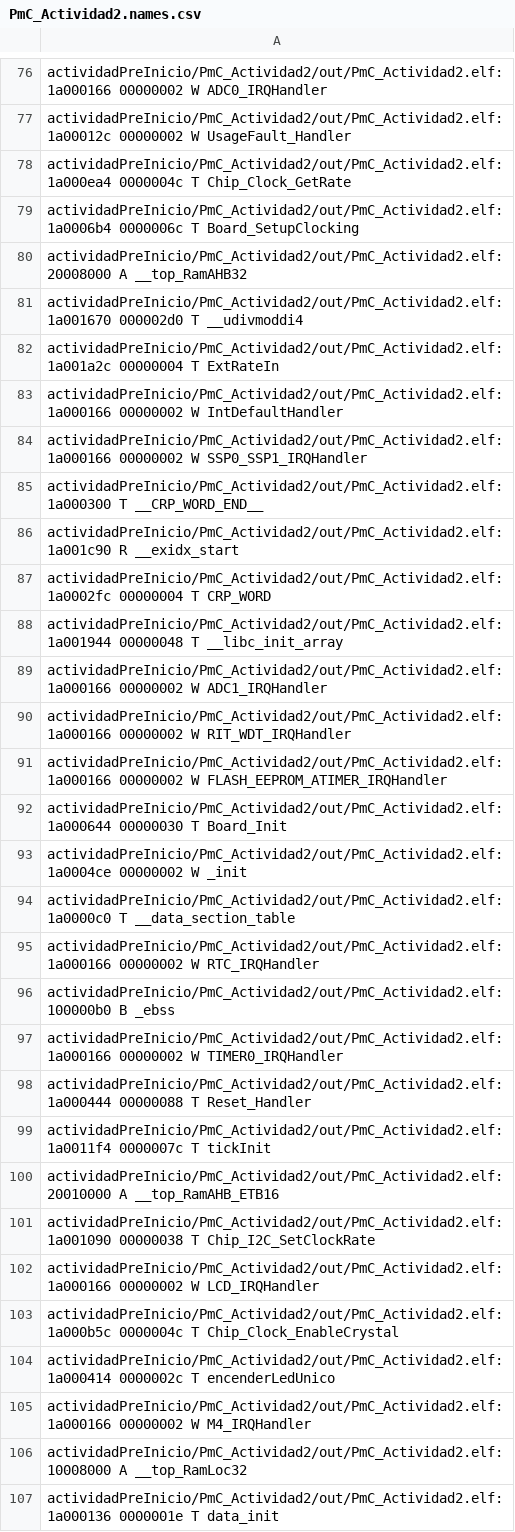
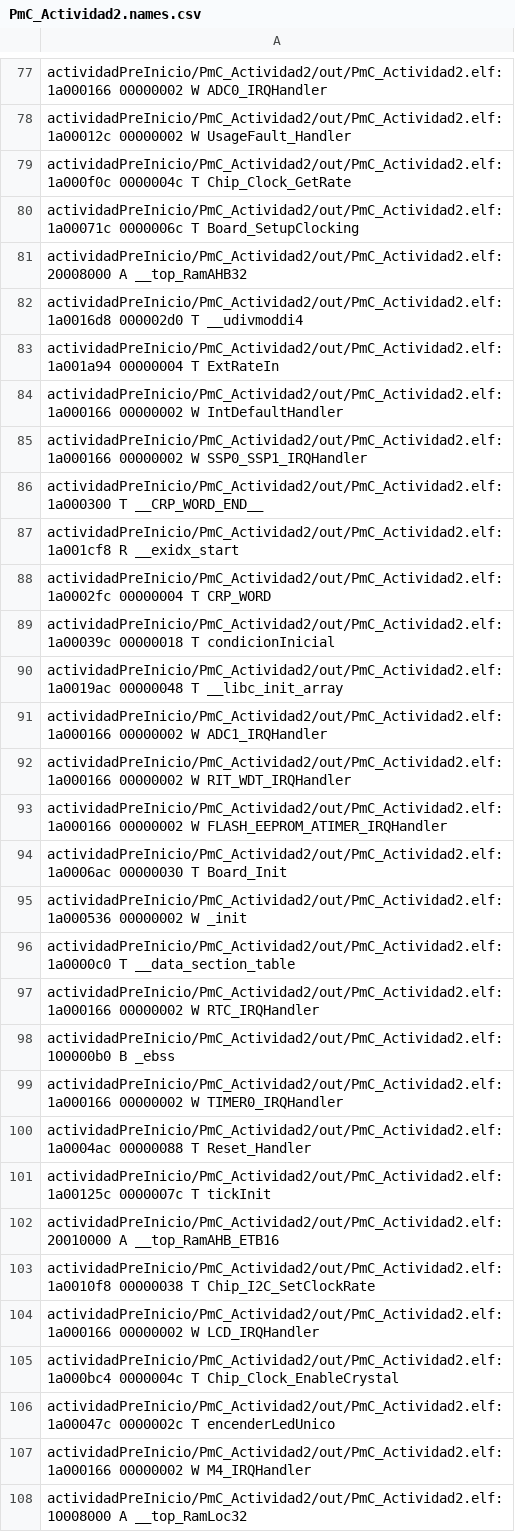
Before and after one commit to mrds90/PmC_Actividad2, a CSV file: out/PmC_Actividad2.names.csv, drawn as a sheet; only a part is shown, gaps mark what is left out; the shorter side is filled out with more unchanged rows; the diff covers the shown part only.

Commit message:
Actividad2: capa teclas ampliada

```diff
--- a/out/PmC_Actividad2.names.csv
+++ b/out/PmC_Actividad2.names.csv
@@ -77,7 +78,7 @@ actividadPreInicio/PmC_Actividad2/out/PmC_Actividad2.elf:1a000166 00000002 W ADC
 actividadPreInicio/PmC_Actividad2/out/PmC_Actividad2.elf:1a00012c 00000002 W UsageFault_Handler
-actividadPreInicio/PmC_Actividad2/out/PmC_Actividad2.elf:1a000ea4 0000004c T Chip_Clock_GetRate
-actividadPreInicio/PmC_Actividad2/out/PmC_Actividad2.elf:1a0006b4 0000006c T Board_SetupClocking
+actividadPreInicio/PmC_Actividad2/out/PmC_Actividad2.elf:1a000f0c 0000004c T Chip_Clock_GetRate
+actividadPreInicio/PmC_Actividad2/out/PmC_Actividad2.elf:1a00071c 0000006c T Board_SetupClocking
 actividadPreInicio/PmC_Actividad2/out/PmC_Actividad2.elf:20008000 A __top_RamAHB32
-actividadPreInicio/PmC_Actividad2/out/PmC_Actividad2.elf:1a001670 000002d0 T __udivmoddi4
-actividadPreInicio/PmC_Actividad2/out/PmC_Actividad2.elf:1a001a2c 00000004 T ExtRateIn
+actividadPreInicio/PmC_Actividad2/out/PmC_Actividad2.elf:1a0016d8 000002d0 T __udivmoddi4
+actividadPreInicio/PmC_Actividad2/out/PmC_Actividad2.elf:1a001a94 00000004 T ExtRateIn
 actividadPreInicio/PmC_Actividad2/out/PmC_Actividad2.elf:1a000166 00000002 W IntDefaultHandler
@@ -85,5 +86,6 @@ actividadPreInicio/PmC_Actividad2/out/PmC_Actividad2.elf:1a000166 00000002 W SSP
 actividadPreInicio/PmC_Actividad2/out/PmC_Actividad2.elf:1a000300 T __CRP_WORD_END__
-actividadPreInicio/PmC_Actividad2/out/PmC_Actividad2.elf:1a001c90 R __exidx_start
+actividadPreInicio/PmC_Actividad2/out/PmC_Actividad2.elf:1a001cf8 R __exidx_start
 actividadPreInicio/PmC_Actividad2/out/PmC_Actividad2.elf:1a0002fc 00000004 T CRP_WORD
-actividadPreInicio/PmC_Actividad2/out/PmC_Actividad2.elf:1a001944 00000048 T __libc_init_array
+actividadPreInicio/PmC_Actividad2/out/PmC_Actividad2.elf:1a00039c 00000018 T condicionInicial
+actividadPreInicio/PmC_Actividad2/out/PmC_Actividad2.elf:1a0019ac 00000048 T __libc_init_array
 actividadPreInicio/PmC_Actividad2/out/PmC_Actividad2.elf:1a000166 00000002 W ADC1_IRQHandler
@@ -91,4 +93,4 @@ actividadPreInicio/PmC_Actividad2/out/PmC_Actividad2.elf:1a000166 00000002 W RIT
 actividadPreInicio/PmC_Actividad2/out/PmC_Actividad2.elf:1a000166 00000002 W FLASH_EEPROM_ATIMER_IRQHandler
-actividadPreInicio/PmC_Actividad2/out/PmC_Actividad2.elf:1a000644 00000030 T Board_Init
-actividadPreInicio/PmC_Actividad2/out/PmC_Actividad2.elf:1a0004ce 00000002 W _init
+actividadPreInicio/PmC_Actividad2/out/PmC_Actividad2.elf:1a0006ac 00000030 T Board_Init
+actividadPreInicio/PmC_Actividad2/out/PmC_Actividad2.elf:1a000536 00000002 W _init
 actividadPreInicio/PmC_Actividad2/out/PmC_Actividad2.elf:1a0000c0 T __data_section_table
@@ -97,9 +99,9 @@ actividadPreInicio/PmC_Actividad2/out/PmC_Actividad2.elf:100000b0 B _ebss
 actividadPreInicio/PmC_Actividad2/out/PmC_Actividad2.elf:1a000166 00000002 W TIMER0_IRQHandler
-actividadPreInicio/PmC_Actividad2/out/PmC_Actividad2.elf:1a000444 00000088 T Reset_Handler
-actividadPreInicio/PmC_Actividad2/out/PmC_Actividad2.elf:1a0011f4 0000007c T tickInit
+actividadPreInicio/PmC_Actividad2/out/PmC_Actividad2.elf:1a0004ac 00000088 T Reset_Handler
+actividadPreInicio/PmC_Actividad2/out/PmC_Actividad2.elf:1a00125c 0000007c T tickInit
 actividadPreInicio/PmC_Actividad2/out/PmC_Actividad2.elf:20010000 A __top_RamAHB_ETB16
-actividadPreInicio/PmC_Actividad2/out/PmC_Actividad2.elf:1a001090 00000038 T Chip_I2C_SetClockRate
+actividadPreInicio/PmC_Actividad2/out/PmC_Actividad2.elf:1a0010f8 00000038 T Chip_I2C_SetClockRate
 actividadPreInicio/PmC_Actividad2/out/PmC_Actividad2.elf:1a000166 00000002 W LCD_IRQHandler
-actividadPreInicio/PmC_Actividad2/out/PmC_Actividad2.elf:1a000b5c 0000004c T Chip_Clock_EnableCrystal
-actividadPreInicio/PmC_Actividad2/out/PmC_Actividad2.elf:1a000414 0000002c T encenderLedUnico
+actividadPreInicio/PmC_Actividad2/out/PmC_Actividad2.elf:1a000bc4 0000004c T Chip_Clock_EnableCrystal
+actividadPreInicio/PmC_Actividad2/out/PmC_Actividad2.elf:1a00047c 0000002c T encenderLedUnico
 actividadPreInicio/PmC_Actividad2/out/PmC_Actividad2.elf:1a000166 00000002 W M4_IRQHandler
```
Also changed, not shown: 2 added rows and 87 edited cells elsewhere in this file, 15 other files.
